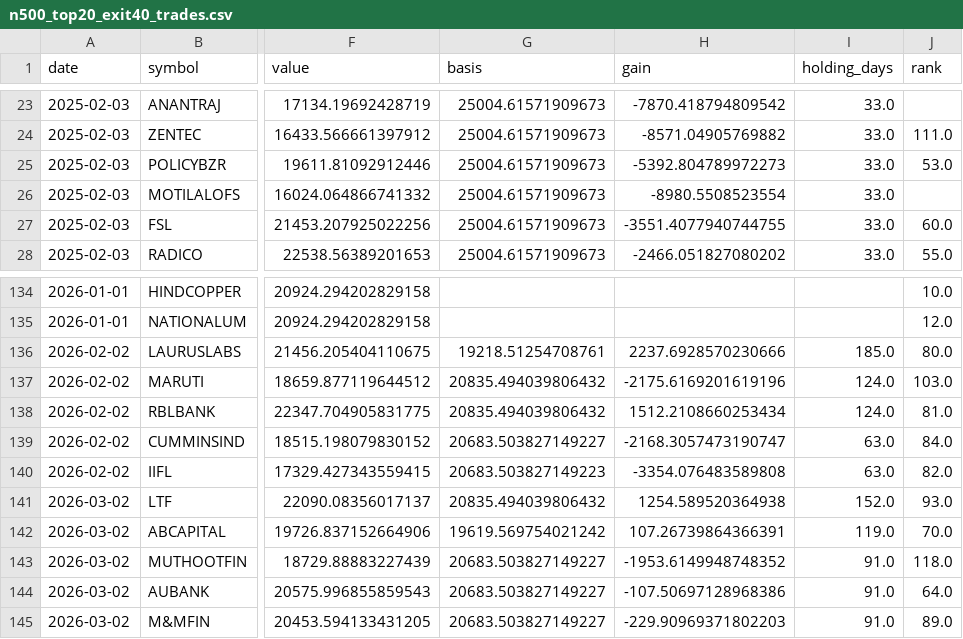
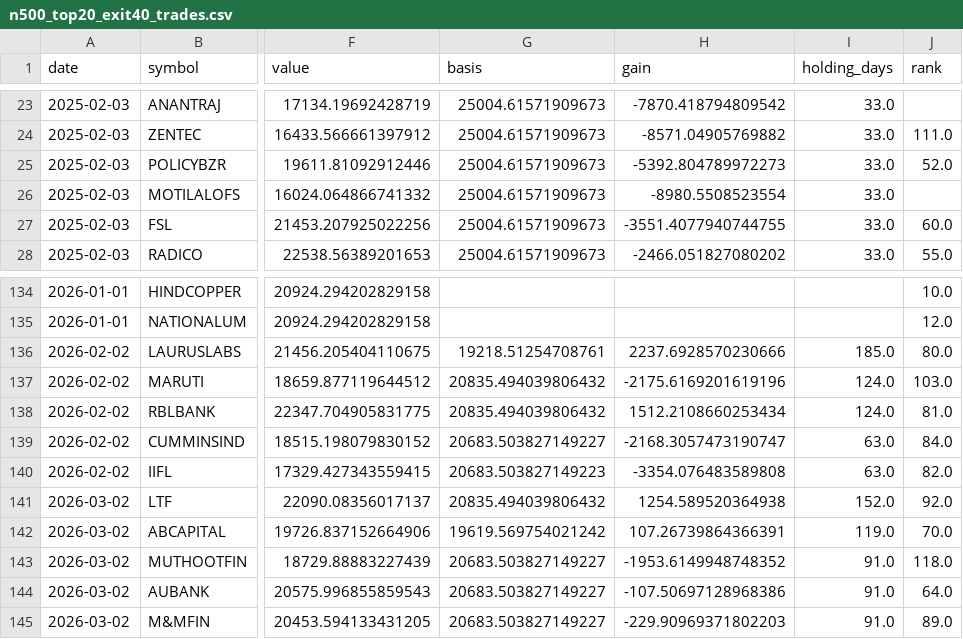
Before and after one commit to daksheshpatelinddp/momentum-rank, a CSV file: output/scenarios/n500_top20_exit40_trades.csv, drawn as a sheet; only a part is shown, gaps mark what is left out; the diff names each change by its address in the sheet, - before the commit and + after, or states it on an @@ line.

```diff
--- a/output/scenarios/n500_top20_exit40_trades.csv
+++ b/output/scenarios/n500_top20_exit40_trades.csv
-J25 (rank): 53.0
+J25 (rank): 52.0
-J141 (rank): 93.0
+J141 (rank): 92.0
```
Also changed, not shown: 2 other files.
